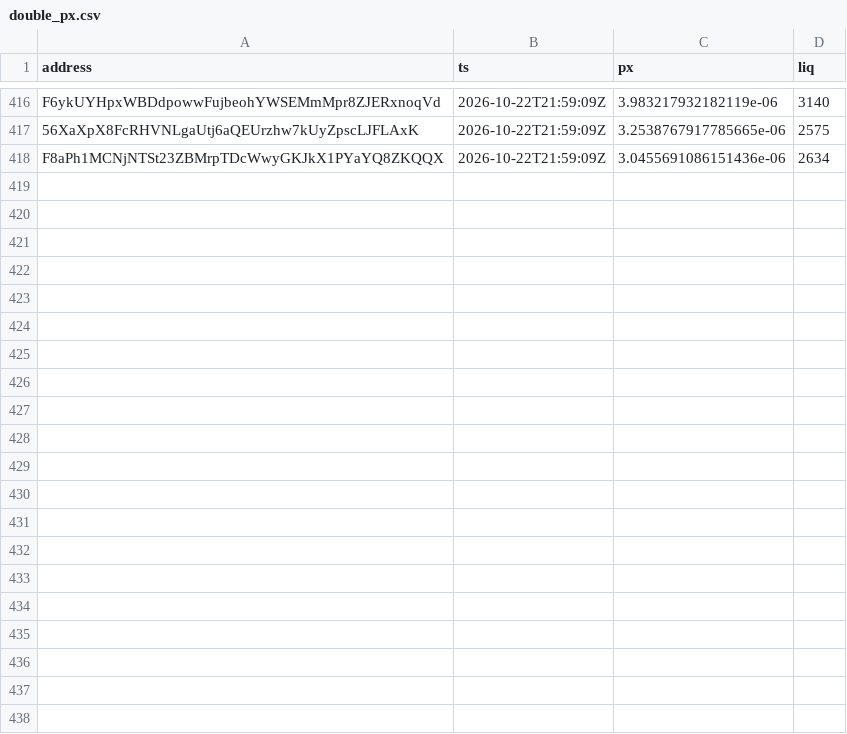
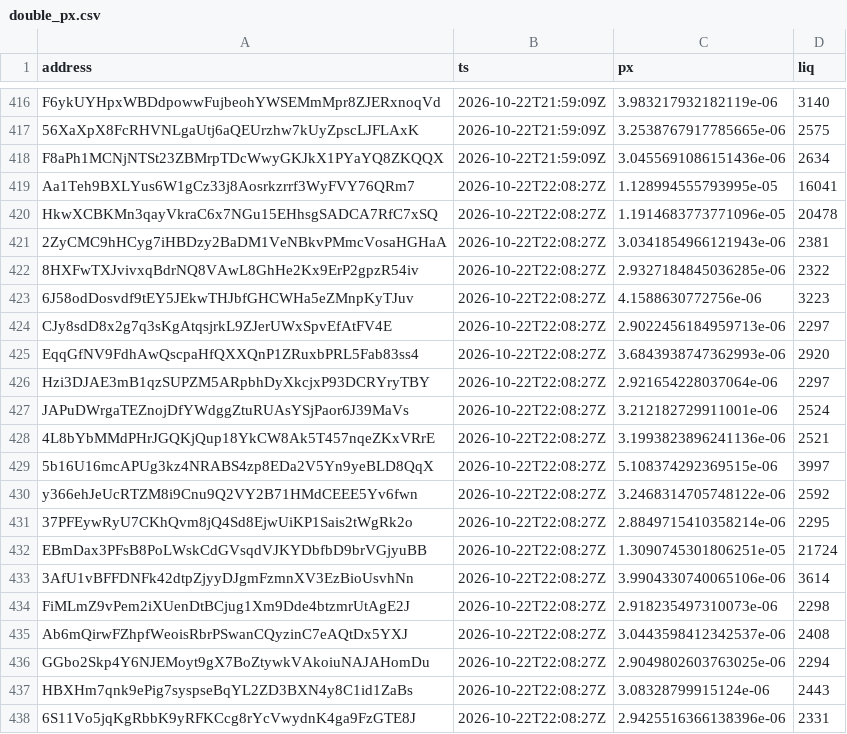
Before and after one commit to westphal03/meme-scanner, a CSV file: data/double_px.csv, drawn as a sheet; only a part is shown, gaps mark what is left out.

```diff
--- a/data/double_px.csv
+++ b/data/double_px.csv
@@ -418 +418,21 @@ F6ykUYHpxWBDdpowwFujbeohYWSEMmMpr8ZJERxnoqVd,2026-10-22T21:59:09Z,3.983217932182
 F8aPh1MCNjNTSt23ZBMrpTDcWwyGKJkX1PYaYQ8ZKQQX,2026-10-22T21:59:09Z,3.0455691086151436e-06,2634
+Aa1Teh9BXLYus6W1gCz33j8Aosrkzrrf3WyFVY76QRm7,2026-10-22T22:08:27Z,1.128994555793995e-05,16041
+HkwXCBKMn3qayVkraC6x7NGu15EHhsgSADCA7RfC7xSQ,2026-10-22T22:08:27Z,1.1914683773771096e-05,20478
+2ZyCMC9hHCyg7iHBDzy2BaDM1VeNBkvPMmcVosaHGHaA,2026-10-22T22:08:27Z,3.0341854966121943e-06,2381
+8HXFwTXJvivxqBdrNQ8VAwL8GhHe2Kx9ErP2gpzR54iv,2026-10-22T22:08:27Z,2.9327184845036285e-06,2322
+6J58odDosvdf9tEY5JEkwTHJbfGHCWHa5eZMnpKyTJuv,2026-10-22T22:08:27Z,4.1588630772756e-06,3223
+CJy8sdD8x2g7q3sKgAtqsjrkL9ZJerUWxSpvEfAtFV4E,2026-10-22T22:08:27Z,2.9022456184959713e-06,2297
+EqqGfNV9FdhAwQscpaHfQXXQnP1ZRuxbPRL5Fab83ss4,2026-10-22T22:08:27Z,3.6843938747362993e-06,2920
+Hzi3DJAE3mB1qzSUPZM5ARpbhDyXkcjxP93DCRYryTBY,2026-10-22T22:08:27Z,2.921654228037064e-06,2297
+JAPuDWrgaTEZnojDfYWdggZtuRUAsYSjPaor6J39MaVs,2026-10-22T22:08:27Z,3.212182729911001e-06,2524
+4L8bYbMMdPHrJGQKjQup18YkCW8Ak5T457nqeZKxVRrE,2026-10-22T22:08:27Z,3.1993823896241136e-06,2521
+5b16U16mcAPUg3kz4NRABS4zp8EDa2V5Yn9yeBLD8QqX,2026-10-22T22:08:27Z,5.108374292369515e-06,3997
+y366ehJeUcRTZM8i9Cnu9Q2VY2B71HMdCEEE5Yv6fwn,2026-10-22T22:08:27Z,3.2468314705748122e-06,2592
+37PFEywRyU7CKhQvm8jQ4Sd8EjwUiKP1Sais2tWgRk2o,2026-10-22T22:08:27Z,2.8849715410358214e-06,2295
+EBmDax3PFsB8PoLWskCdGVsqdVJKYDbfbD9brVGjyuBB,2026-10-22T22:08:27Z,1.3090745301806251e-05,21724
+3AfU1vBFFDNFk42dtpZjyyDJgmFzmnXV3EzBioUsvhNn,2026-10-22T22:08:27Z,3.9904330740065106e-06,3614
+FiMLmZ9vPem2iXUenDtBCjug1Xm9Dde4btzmrUtAgE2J,2026-10-22T22:08:27Z,2.918235497310073e-06,2298
+Ab6mQirwFZhpfWeoisRbrPSwanCQyzinC7eAQtDx5YXJ,2026-10-22T22:08:27Z,3.0443598412342537e-06,2408
+GGbo2Skp4Y6NJEMoyt9gX7BoZtywkVAkoiuNAJAHomDu,2026-10-22T22:08:27Z,2.9049802603763025e-06,2294
+HBXHm7qnk9ePig7syspseBqYL2ZD3BXN4y8C1id1ZaBs,2026-10-22T22:08:27Z,3.08328799915124e-06,2443
+6S11Vo5jqKgRbbK9yRFKCcg8rYcVwydnK4ga9FzGTE8J,2026-10-22T22:08:27Z,2.9425516366138396e-06,2331
```
Also changed, not shown: data/double_book.csv, data/enrich.csv, 3 other files.
